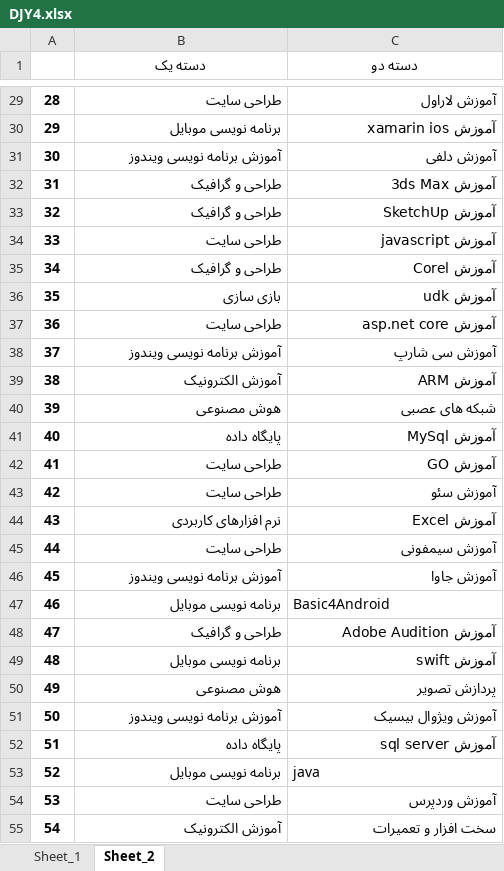
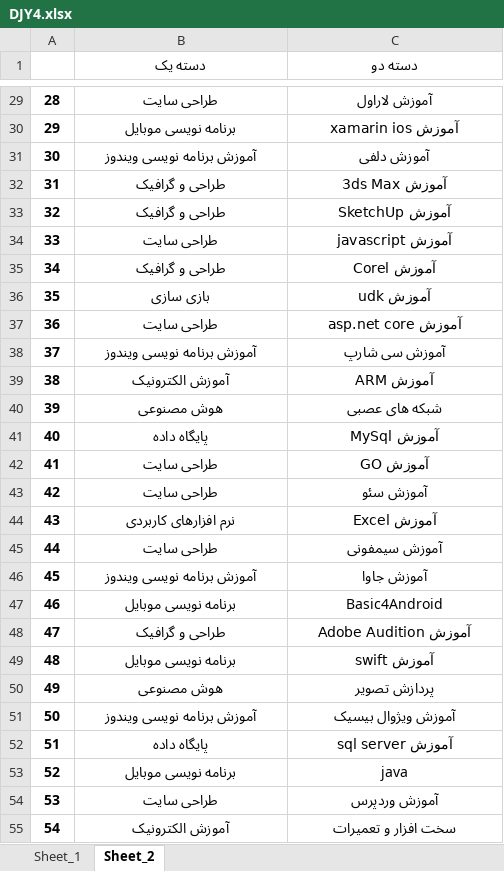
Before and after one commit to ahmadmsvh/web-scarping, an Excel workbook: ws/excel/DJY4.xlsx, sheet Sheet_2, drawn as a sheet; only a part is shown, gaps mark what is left out; values as stored, in another font and other column widths than the file's, no borders; the diff covers the shown part only; the diff names each change by its address in the sheet, - before the commit and + after, or states it on an @@ line.

```diff
--- a/ws/excel/DJY4.xlsx (sheet Sheet_2)
+++ b/ws/excel/DJY4.xlsx (sheet Sheet_2)
-B29:C46 alignment: right
+B29:C46 alignment: center
-B47 alignment: right
+B47 alignment: center
-C47 alignment: left
+C47 alignment: center
-B48:C52 alignment: right
+B48:C52 alignment: center
-B53 alignment: right
+B53 alignment: center
-C53 alignment: left
+C53 alignment: center
-B54:C55 alignment: right
+B54:C55 alignment: center
```
Also changed, not shown: cell formats elsewhere in this sheet, 5 other files.
